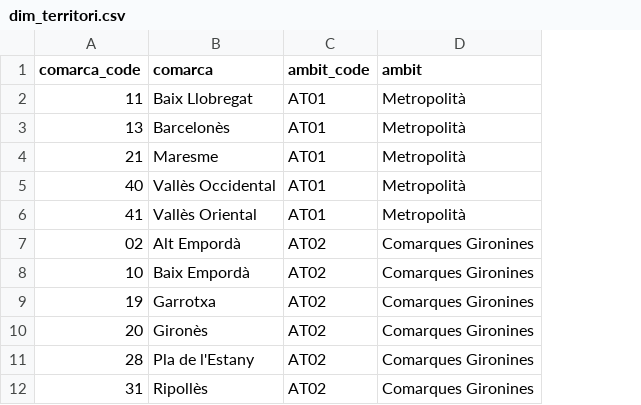
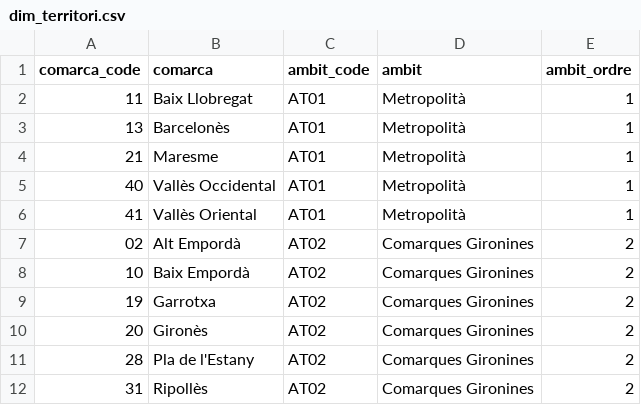
Before and after one commit to uriferret/idescat-economic-report, a CSV file: data/model/dim_territori.csv, drawn as a sheet; only a part is shown; the diff names each change by its address in the sheet, - before the commit and + after, or states it on an @@ line.

```diff
--- a/data/model/dim_territori.csv
+++ b/data/model/dim_territori.csv
+column E (ambit_ordre), rows 2-12: 1 | 1 | 1 | 1 | 1 | 2 | 2 | 2 | 2 | 2 | 2
```
Also changed, not shown: 1 other file.
